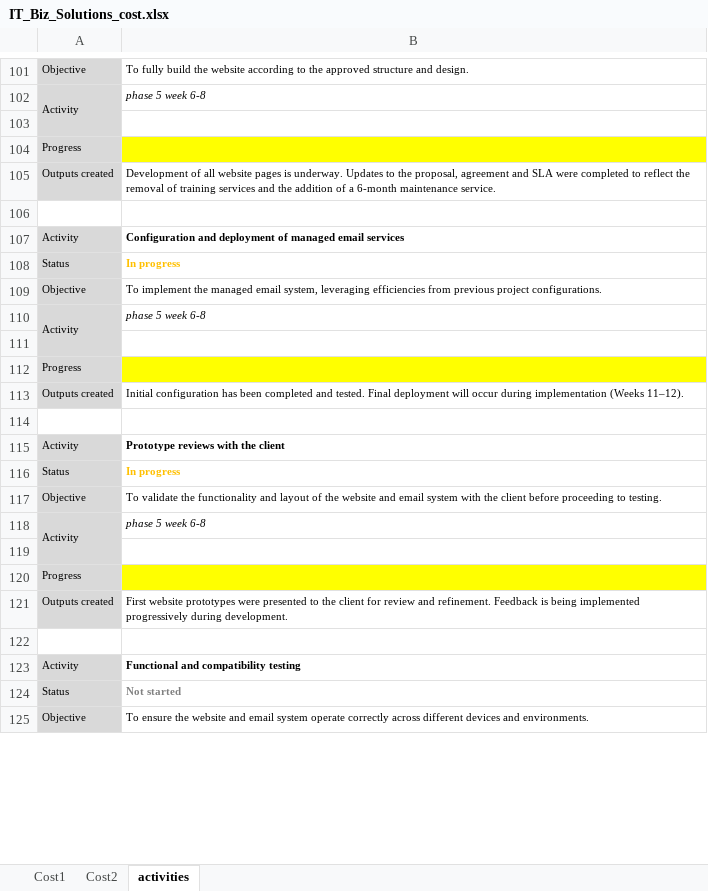
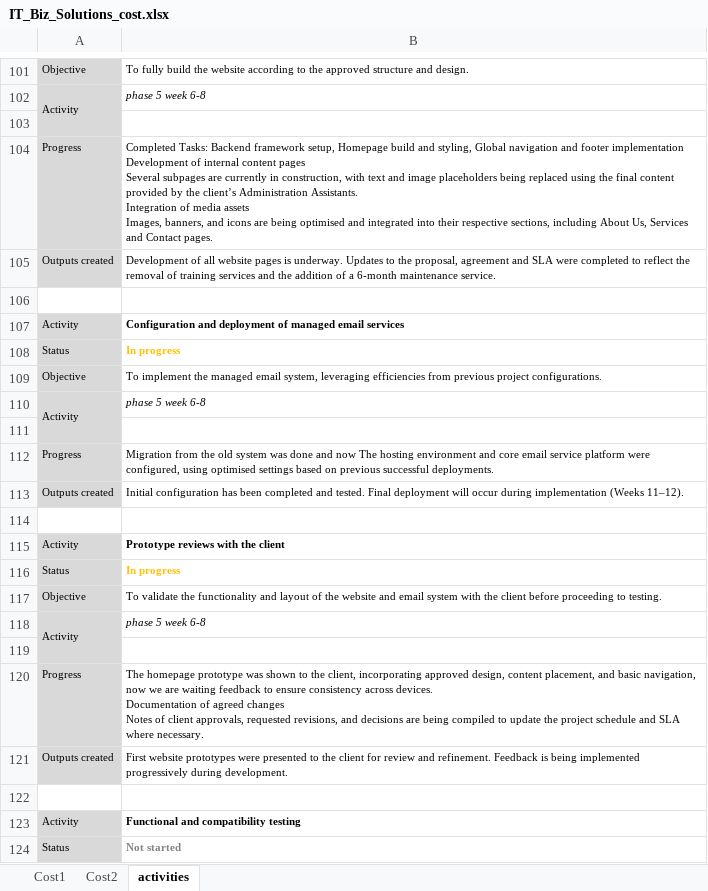
Before and after one commit to Advanced-Diploma-of-IT-Tel-Network-Eng/Assessments, an Excel workbook: TERM4/T4B2-ICTICT608-Interact_with_clients/2-assessments/2-Timeline_and_costs/IT_Biz_Solutions_cost.xlsx, sheet activities, drawn as a sheet; only a part is shown, gaps mark what is left out; the shorter side is filled out with more unchanged rows; values as stored, in another font and other column widths than the file's, no borders; ↵ is a line break in a cell; the diff covers the shown part only; the diff names each change by its address in the sheet, - before the commit and + after, or states it on an @@ line.

```diff
--- a/TERM4/T4B2-ICTICT608-Interact_with_clients/2-assessments/2-Timeline_and_costs/IT_Biz_Solutions_cost.xlsx (sheet activities)
+++ b/TERM4/T4B2-ICTICT608-Interact_with_clients/2-assessments/2-Timeline_and_costs/IT_Biz_Solutions_cost.xlsx (sheet activities)
-B104: (empty)
+B104: Completed Tasks: Backend framework setup, Homepage build and styling, Global navigation and footer implementation ↵ Development of internal content pages ↵ Several subpages are currently in construction, with text and image placeholders being replaced using the final content provided by the client’s Administration Assistants. ↵ Integration of media assets ↵ Images, banners, and icons are being optimised and integrated into their respective sections, including About Us, Services and Contact pages.
-B104 fill: #FFFF00
+B104 fill: none
-B112: (empty)
+B112: Migration from the old system was done and now The hosting environment and core email service platform were configured, using optimised settings based on previous successful deployments.
-B112 fill: #FFFF00
+B112 fill: none
-B120: (empty)
+B120: The homepage prototype was shown to the client, incorporating approved design, content placement, and basic navigation, now we are waiting feedback to ensure consistency across devices. ↵ Documentation of agreed changes ↵ Notes of client approvals, requested revisions, and decisions are being compiled to update the project schedule and SLA where necessary.
-B120 fill: #FFFF00
+B120 fill: none
```
Also changed, not shown: 8 edited cells and cell formats elsewhere in this sheet, 1 other file.
